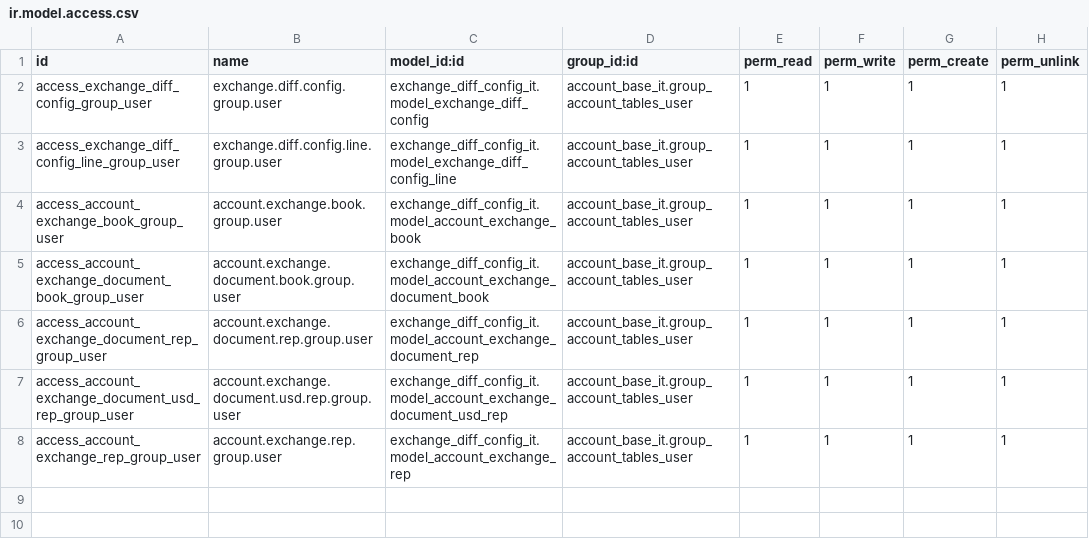
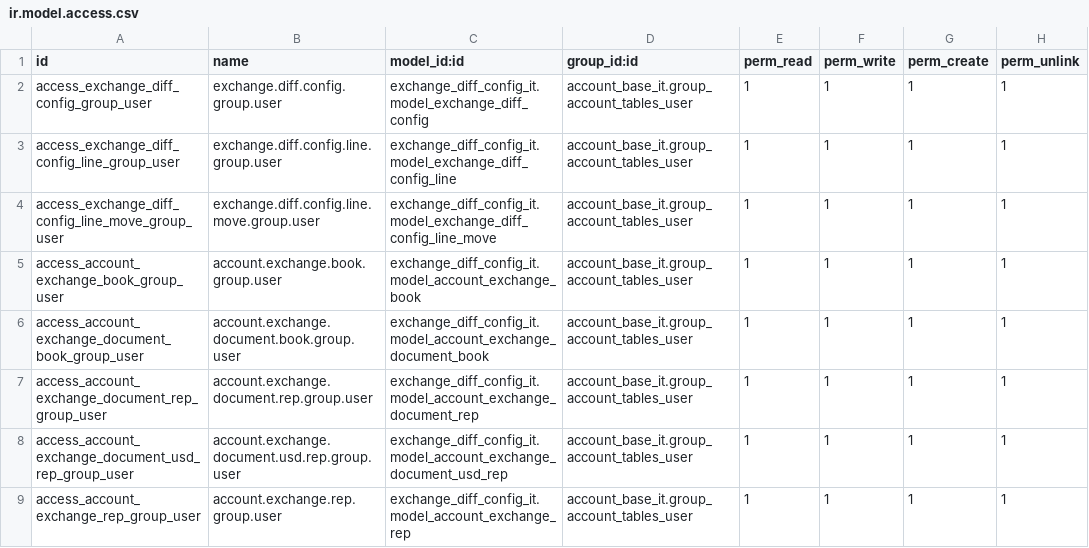
Before and after one commit to SumVehiculo/odoo15principal, a CSV file: exchange_diff_config_it/security/ir.model.access.csv, drawn as a sheet; the diff names each change by its address in the sheet, - before the commit and + after, or states it on an @@ line.

```diff
--- a/exchange_diff_config_it/security/ir.model.access.csv
+++ b/exchange_diff_config_it/security/ir.model.access.csv
+row 4: access_exchange_diff_config_line_move_group_user | exchange.diff.config.line.move.group.user | exchange_diff_config_it.model_exchange_diff_config_line_move | account_base_it.group_account_tables_user | 1 | 1 | 1 | 1
```
Also changed, not shown: 7 other files.
